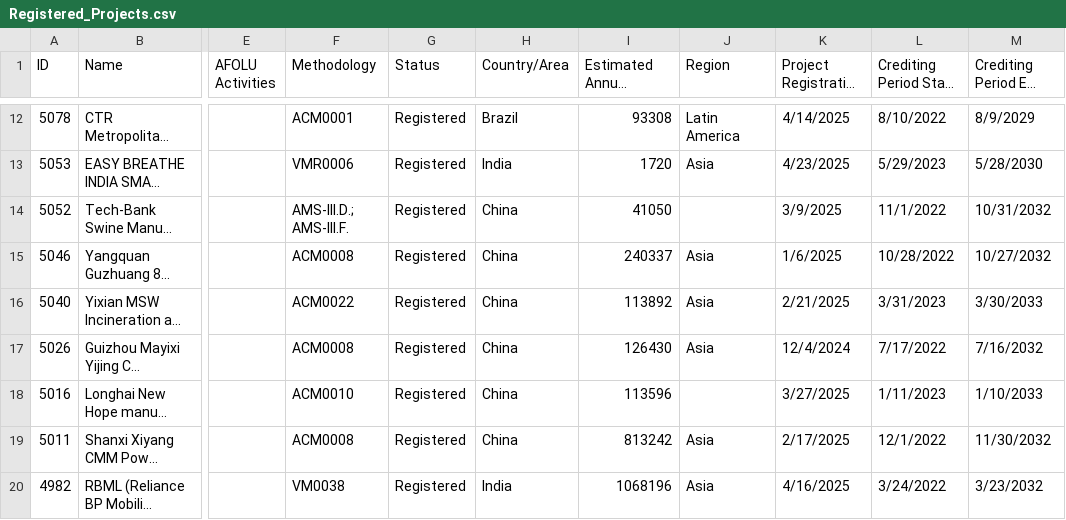
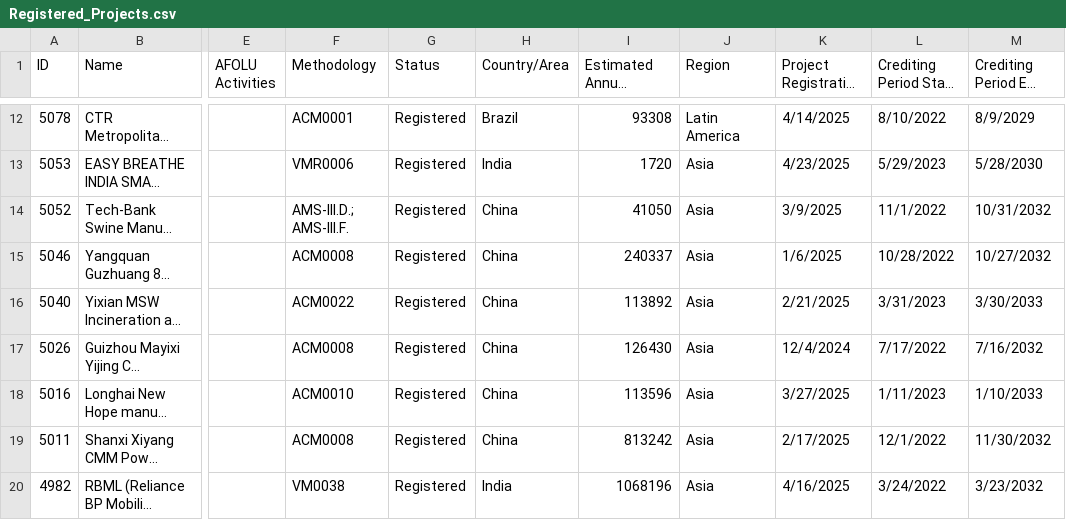
Before and after one commit to ShouTakanohashi/Data-Science-Project-1, a CSV file: Data-Raw/Registered_Projects.csv, drawn as a sheet; only a part is shown, gaps mark what is left out; long unchanged cells end in …; the diff covers the shown part only; the diff names each change by its address in the sheet, - before the commit and + after, or states it on an @@ line.

Commit message:
Updated the dataset

```diff
--- a/Data-Raw/Registered_Projects.csv
+++ b/Data-Raw/Registered_Projects.csv
-J14 (Region): (empty)
+J14 (Region): Asia
-J18 (Region): (empty)
+J18 (Region): Asia
```
Also changed, not shown: 37 edited cells elsewhere in this file.
